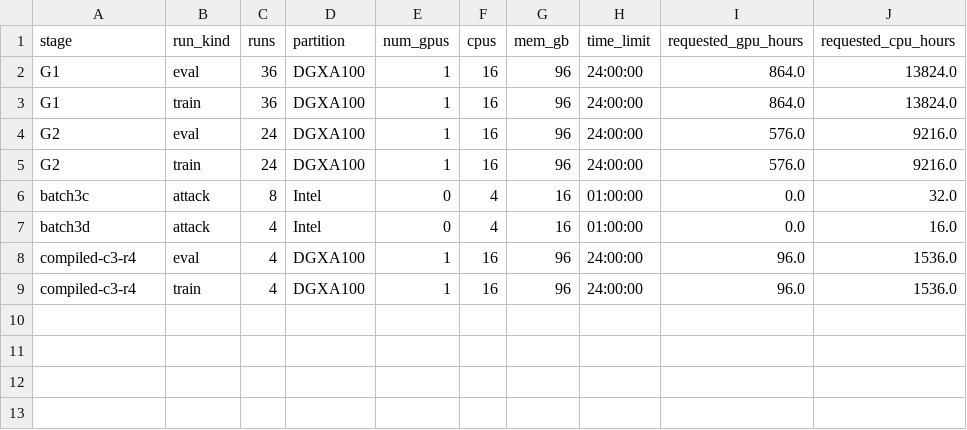
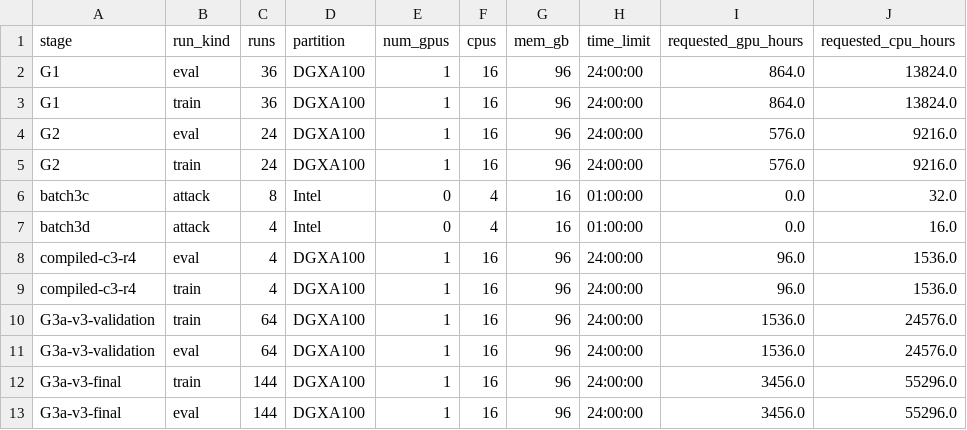
Before and after one commit to cook1e-0707/tokenizer-evidence, a CSV file: results/tables/compute_accounting.csv, drawn as a sheet; the diff names each change by its address in the sheet, - before the commit and + after, or states it on an @@ line.

Commit message:
Prepare G4 training signal scale package

```diff
--- a/results/tables/compute_accounting.csv
+++ b/results/tables/compute_accounting.csv
+row 10: G3a-v3-validation | train | 64 | DGXA100 | 1 | 16 | 96 | 24:00:00 | 1536.0 | 24576.0
+row 11: G3a-v3-validation | eval | 64 | DGXA100 | 1 | 16 | 96 | 24:00:00 | 1536.0 | 24576.0
+row 12: G3a-v3-final | train | 144 | DGXA100 | 1 | 16 | 96 | 24:00:00 | 3456.0 | 55296.0
+row 13: G3a-v3-final | eval | 144 | DGXA100 | 1 | 16 | 96 | 24:00:00 | 3456.0 | 55296.0
```
Also changed, not shown: 22 other files.
